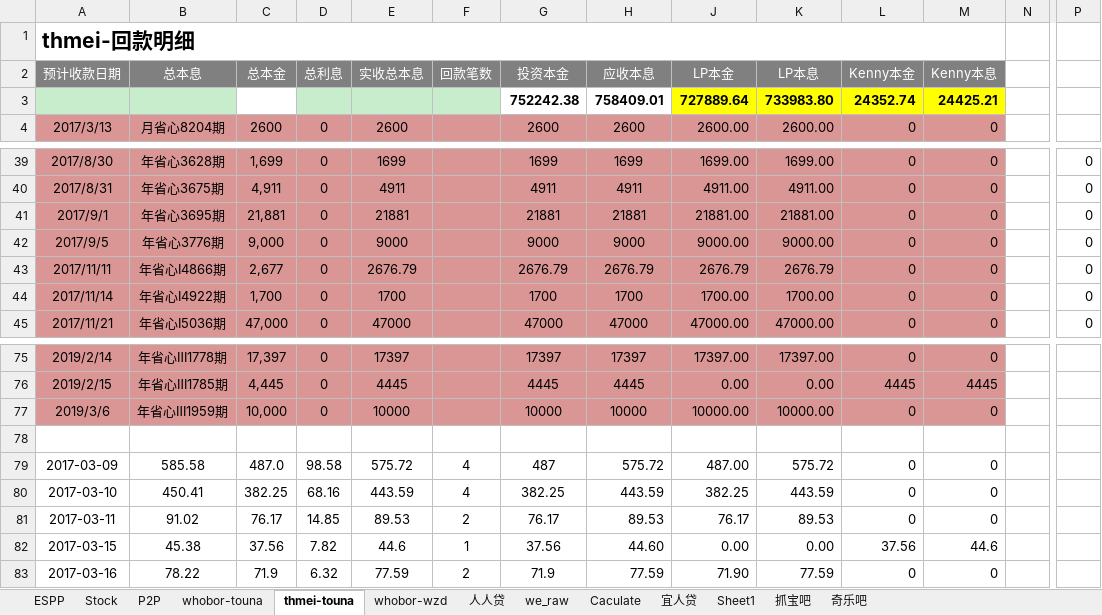
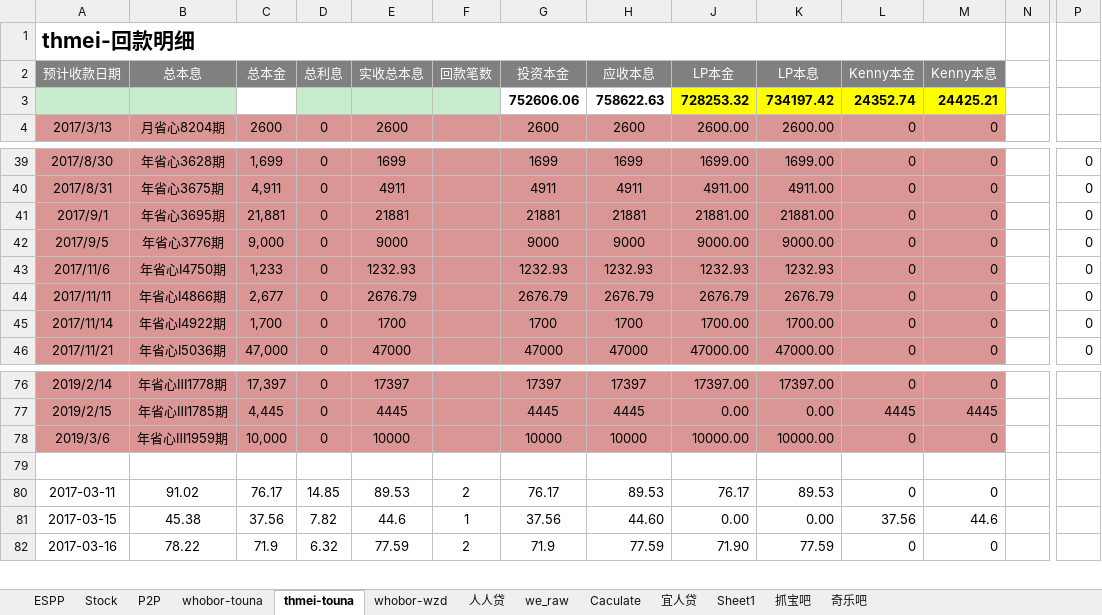
Before and after one commit to berniehu/Investment, an Excel workbook: HighRiskInvestment.xlsx, sheet thmei-touna, drawn as a sheet; only a part is shown, gaps mark what is left out; values as stored, in another font and other column widths than the file's, no borders; removed rows and columns are numbered as before the commit, all else as after; rows hold the shown columns only; the diff names each change by its address in the sheet, - before the commit and + after, or states it on an @@ line.

```diff
--- a/HighRiskInvestment.xlsx (sheet thmei-touna)
+++ b/HighRiskInvestment.xlsx (sheet thmei-touna)
-row 3:  |  |  |  |  |  | 752242.38 | 758409.01 | 727889.64 | 733983.80 | 24352.74 | 24425.21
+row 3:  |  |  |  |  |  | 752606.06 | 758622.63 | 728253.32 | 734197.42 | 24352.74 | 24425.21
+row 43: 2017/11/6 | 年省心Ⅰ4750期 | 1,233 | 0 | 1232.93 |  | 1232.93 | 1232.93 | 1232.93 | 1232.93 | 0 | 0 |  | 0
-row 79: 2017-03-09 | 585.58 | 487.0 | 98.58 | 575.72 | 4 | 487 | 575.72 | 487.00 | 575.72 | 0 | 0
-row 80: 2017-03-10 | 450.41 | 382.25 | 68.16 | 443.59 | 4 | 382.25 | 443.59 | 382.25 | 443.59 | 0 | 0
```
Also changed, not shown: sheet whobor-touna, sheet P2P, formulas that keep their value, charts or pictures.
